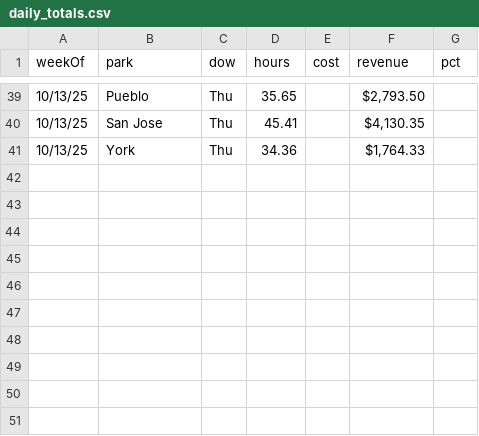
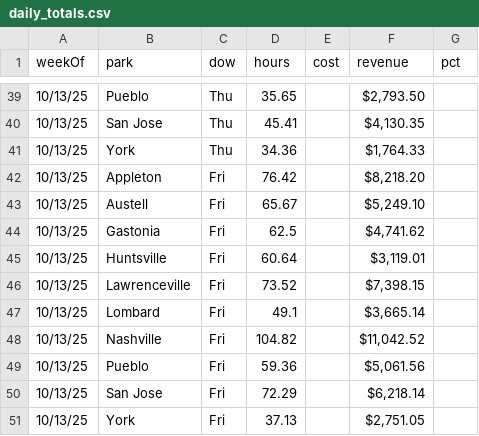
Before and after one commit to cryback/amglabor, a CSV file: data/daily_totals.csv, drawn as a sheet; only a part is shown, gaps mark what is left out; the diff names each change by its address in the sheet, - before the commit and + after, or states it on an @@ line.

Commit message:
Update daily_totals.csv

```diff
--- a/data/daily_totals.csv
+++ b/data/daily_totals.csv
+row 42: 10/13/25 | Appleton | Fri | 76.42 |  | $8,218.20
+row 43: 10/13/25 | Austell | Fri | 65.67 |  | $5,249.10
+row 44: 10/13/25 | Gastonia | Fri | 62.5 |  | $4,741.62
+row 45: 10/13/25 | Huntsville | Fri | 60.64 |  | $3,119.01
+row 46: 10/13/25 | Lawrenceville | Fri | 73.52 |  | $7,398.15
+row 47: 10/13/25 | Lombard | Fri | 49.1 |  | $3,665.14
+row 48: 10/13/25 | Nashville | Fri | 104.82 |  | $11,042.52
+row 49: 10/13/25 | Pueblo | Fri | 59.36 |  | $5,061.56
+row 50: 10/13/25 | San Jose | Fri | 72.29 |  | $6,218.14
+row 51: 10/13/25 | York | Fri | 37.13 |  | $2,751.05
```
